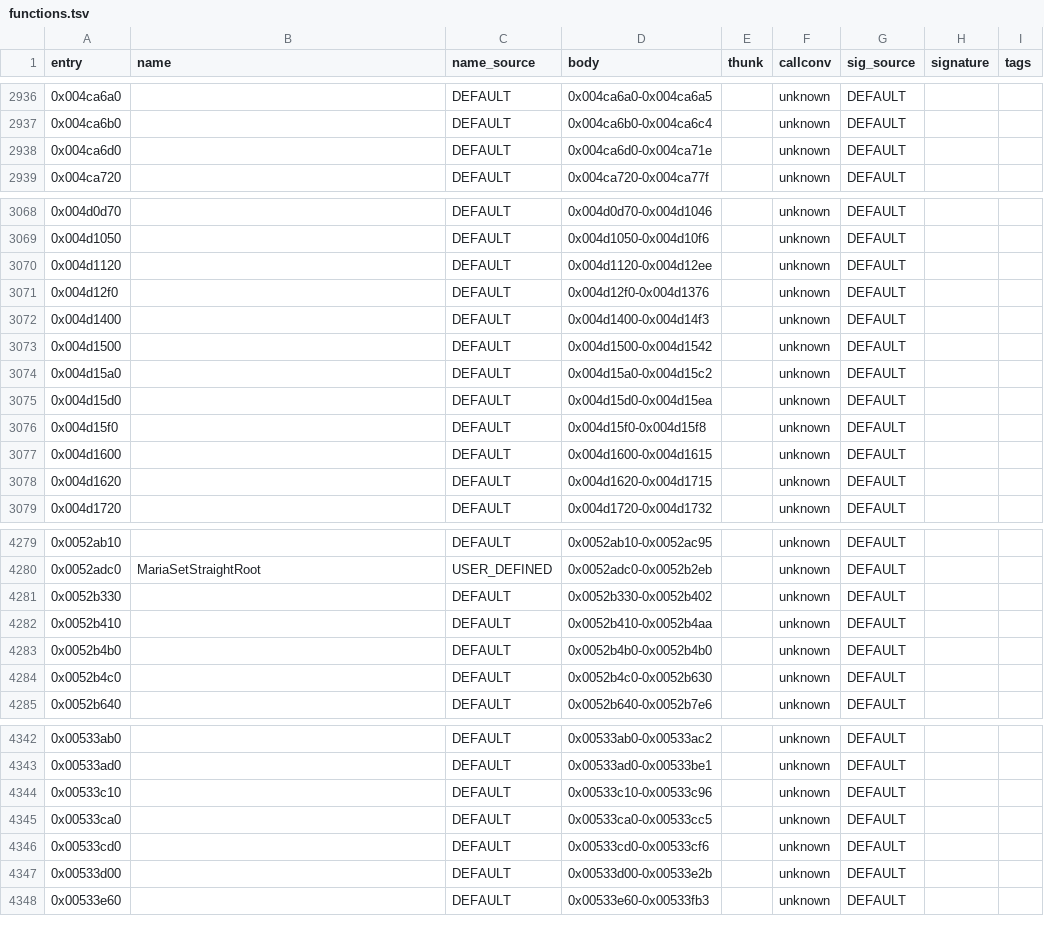
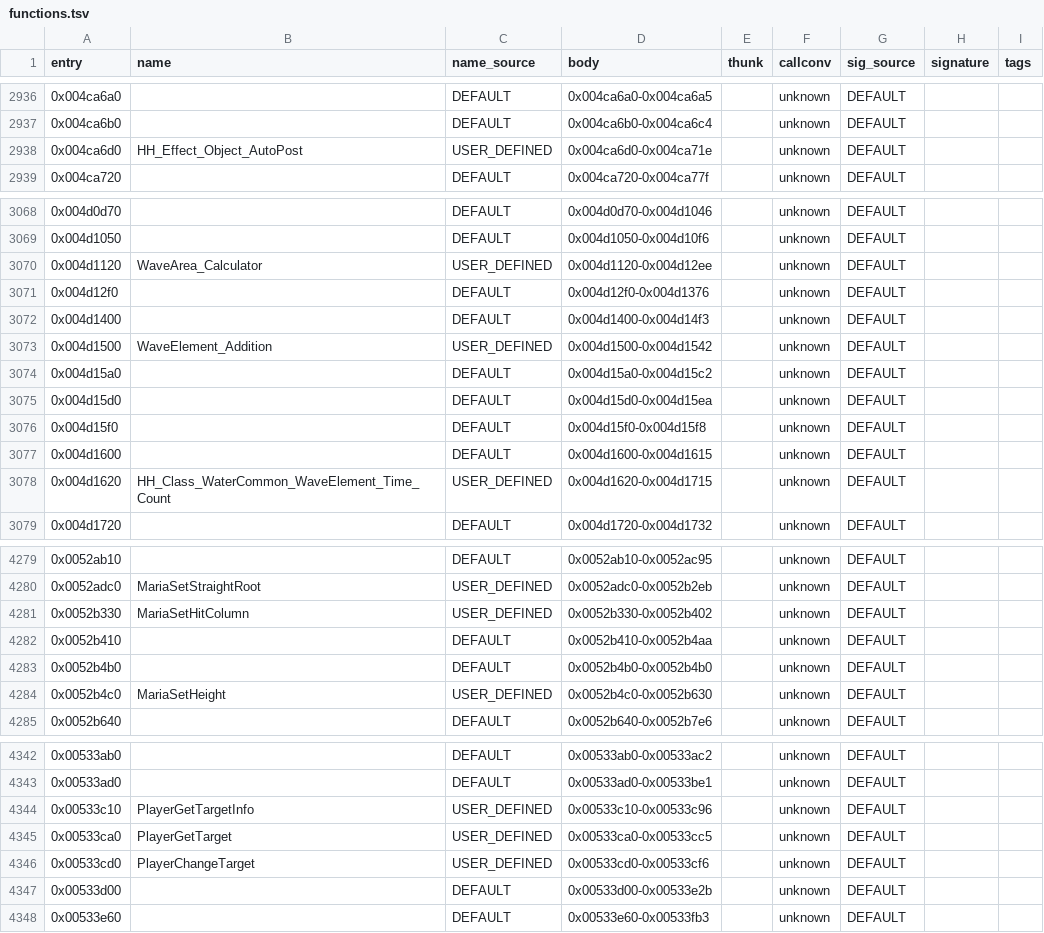
Before and after one commit to ankushKun/sh23ds, a TSV file: sh2-3ds-port-kit/data/dc/project/functions.tsv, drawn as a sheet; only a part is shown, gaps mark what is left out; the diff covers the shown part only.

Commit message:
Ghidra: names and port comments from the current port, the exe read list
port_names.tsv regenerated from the port's citations (port_names.py), the
project dump's comments and functions with them, and the kit README
describes exe_reads.tsv.

```diff
--- a/sh2-3ds-port-kit/data/dc/project/functions.tsv
+++ b/sh2-3ds-port-kit/data/dc/project/functions.tsv
@@ -2937,3 +2937,3 @@ entry	name	name_source	body	thunk	callconv	sig_source	signature	tags
 0x004ca6b0		DEFAULT	0x004ca6b0-0x004ca6c4		unknown	DEFAULT		
-0x004ca6d0		DEFAULT	0x004ca6d0-0x004ca71e		unknown	DEFAULT		
+0x004ca6d0	HH_Effect_Object_AutoPost	USER_DEFINED	0x004ca6d0-0x004ca71e		unknown	DEFAULT		
 0x004ca720		DEFAULT	0x004ca720-0x004ca77f		unknown	DEFAULT		
@@ -3069,6 +3069,6 @@ entry	name	name_source	body	thunk	callconv	sig_source	signature	tags
 0x004d1050		DEFAULT	0x004d1050-0x004d10f6		unknown	DEFAULT		
-0x004d1120		DEFAULT	0x004d1120-0x004d12ee		unknown	DEFAULT		
+0x004d1120	WaveArea_Calculator	USER_DEFINED	0x004d1120-0x004d12ee		unknown	DEFAULT		
 0x004d12f0		DEFAULT	0x004d12f0-0x004d1376		unknown	DEFAULT		
 0x004d1400		DEFAULT	0x004d1400-0x004d14f3		unknown	DEFAULT		
-0x004d1500		DEFAULT	0x004d1500-0x004d1542		unknown	DEFAULT		
+0x004d1500	WaveElement_Addition	USER_DEFINED	0x004d1500-0x004d1542		unknown	DEFAULT		
 0x004d15a0		DEFAULT	0x004d15a0-0x004d15c2		unknown	DEFAULT		
@@ -3077,3 +3077,3 @@ entry	name	name_source	body	thunk	callconv	sig_source	signature	tags
 0x004d1600		DEFAULT	0x004d1600-0x004d1615		unknown	DEFAULT		
-0x004d1620		DEFAULT	0x004d1620-0x004d1715		unknown	DEFAULT		
+0x004d1620	HH_Class_WaterCommon_WaveElement_Time_Count	USER_DEFINED	0x004d1620-0x004d1715		unknown	DEFAULT		
 0x004d1720		DEFAULT	0x004d1720-0x004d1732		unknown	DEFAULT		
@@ -4280,6 +4280,6 @@ entry	name	name_source	body	thunk	callconv	sig_source	signature	tags
 0x0052adc0	MariaSetStraightRoot	USER_DEFINED	0x0052adc0-0x0052b2eb		unknown	DEFAULT		
-0x0052b330		DEFAULT	0x0052b330-0x0052b402		unknown	DEFAULT		
+0x0052b330	MariaSetHitColumn	USER_DEFINED	0x0052b330-0x0052b402		unknown	DEFAULT		
 0x0052b410		DEFAULT	0x0052b410-0x0052b4aa		unknown	DEFAULT		
 0x0052b4b0		DEFAULT	0x0052b4b0-0x0052b4b0		unknown	DEFAULT		
-0x0052b4c0		DEFAULT	0x0052b4c0-0x0052b630		unknown	DEFAULT		
+0x0052b4c0	MariaSetHeight	USER_DEFINED	0x0052b4c0-0x0052b630		unknown	DEFAULT		
 0x0052b640		DEFAULT	0x0052b640-0x0052b7e6		unknown	DEFAULT		
@@ -4343,5 +4343,5 @@ entry	name	name_source	body	thunk	callconv	sig_source	signature	tags
 0x00533ad0		DEFAULT	0x00533ad0-0x00533be1		unknown	DEFAULT		
-0x00533c10		DEFAULT	0x00533c10-0x00533c96		unknown	DEFAULT		
-0x00533ca0		DEFAULT	0x00533ca0-0x00533cc5		unknown	DEFAULT		
-0x00533cd0		DEFAULT	0x00533cd0-0x00533cf6		unknown	DEFAULT		
+0x00533c10	PlayerGetTargetInfo	USER_DEFINED	0x00533c10-0x00533c96		unknown	DEFAULT		
+0x00533ca0	PlayerGetTarget	USER_DEFINED	0x00533ca0-0x00533cc5		unknown	DEFAULT		
+0x00533cd0	PlayerChangeTarget	USER_DEFINED	0x00533cd0-0x00533cf6		unknown	DEFAULT		
 0x00533d00		DEFAULT	0x00533d00-0x00533e2b		unknown	DEFAULT		
```
Also changed, not shown: 8 edited cells elsewhere in this file, sh2-3ds-port-kit/data/dc/port_names.tsv, 2 other files.
